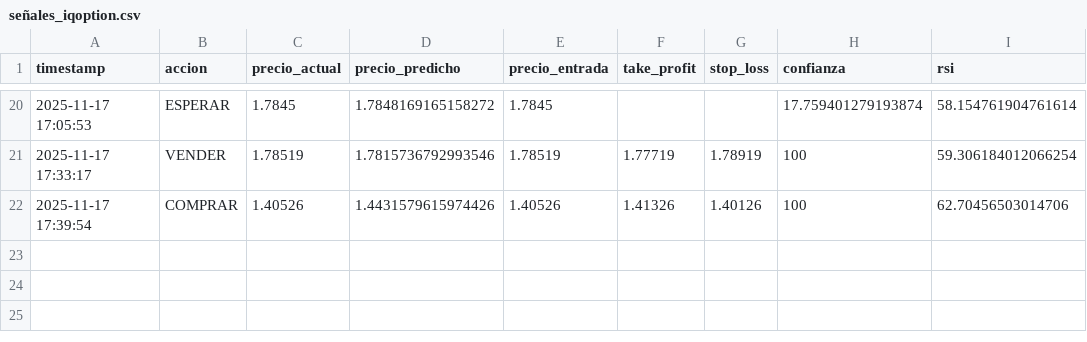
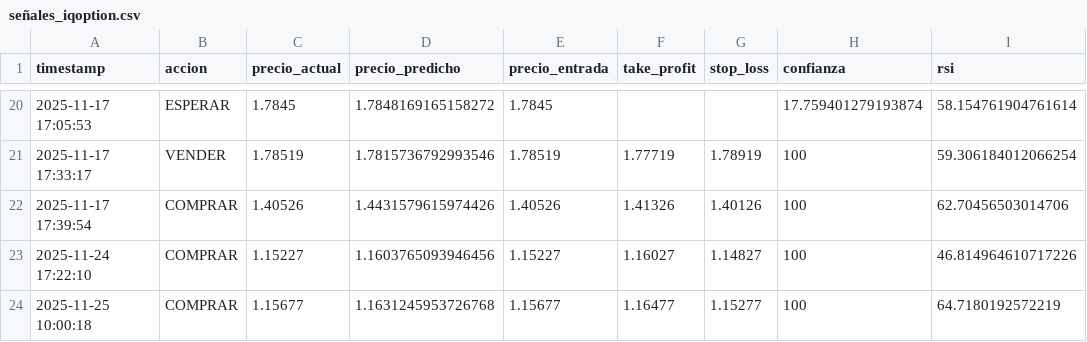
Before and after one commit to aresCharcaC/MonedaPredict, a CSV file: registros/señales_iqoption.csv, drawn as a sheet; only a part is shown, gaps mark what is left out.

```diff
--- a/registros/señales_iqoption.csv
+++ b/registros/señales_iqoption.csv
@@ -22 +22,3 @@ timestamp,accion,precio_actual,precio_predicho,precio_entrada,take_profit,stop_l
 2025-11-17 17:39:54,COMPRAR,1.40526,1.4431579615974426,1.40526,1.41326,1.40126,100,62.70456503014706
+2025-11-24 17:22:10,COMPRAR,1.15227,1.1603765093946456,1.15227,1.16027,1.14827,100,46.814964610717226
+2025-11-25 10:00:18,COMPRAR,1.15677,1.1631245953726768,1.15677,1.16477,1.15277,100,64.7180192572219
```
Also changed, not shown: datos/eurusd_datos.csv, 15 other files.
